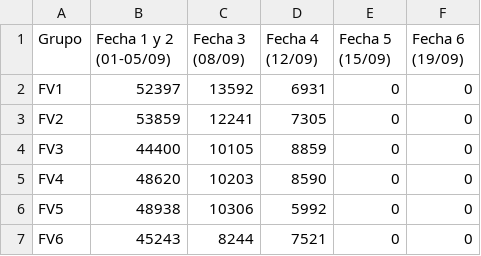
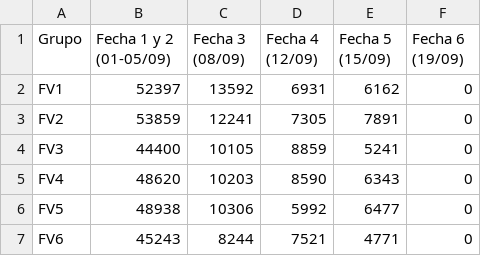
Before and after one commit to volivero/proexposolar, a CSV file: puntajes.csv, drawn as a sheet.

Commit message:
Add files via upload

```diff
--- a/puntajes.csv
+++ b/puntajes.csv
@@ -1,7 +1,7 @@
 Grupo,Fecha 1 y 2 (01-05/09),Fecha 3 (08/09),Fecha 4 (12/09),Fecha 5 (15/09),Fecha 6 (19/09)
-FV1,52397,13592,6931,0,0
-FV2,53859,12241,7305,0,0
-FV3,44400,10105,8859,0,0
-FV4,48620,10203,8590,0,0
-FV5,48938,10306,5992,0,0
-FV6,45243,8244,7521,0,0
+FV1,52397,13592,6931,6162,0
+FV2,53859,12241,7305,7891,0
+FV3,44400,10105,8859,5241,0
+FV4,48620,10203,8590,6343,0
+FV5,48938,10306,5992,6477,0
+FV6,45243,8244,7521,4771,0
```
